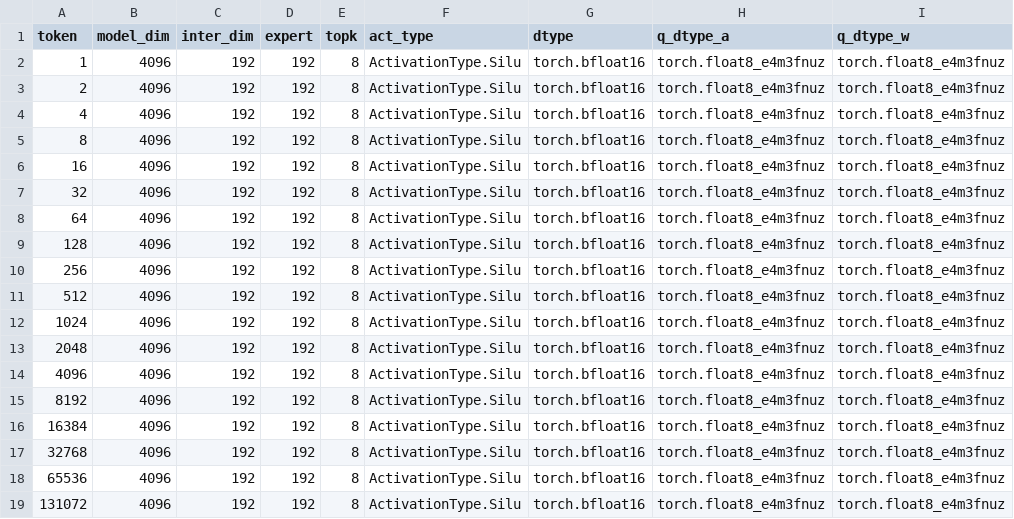
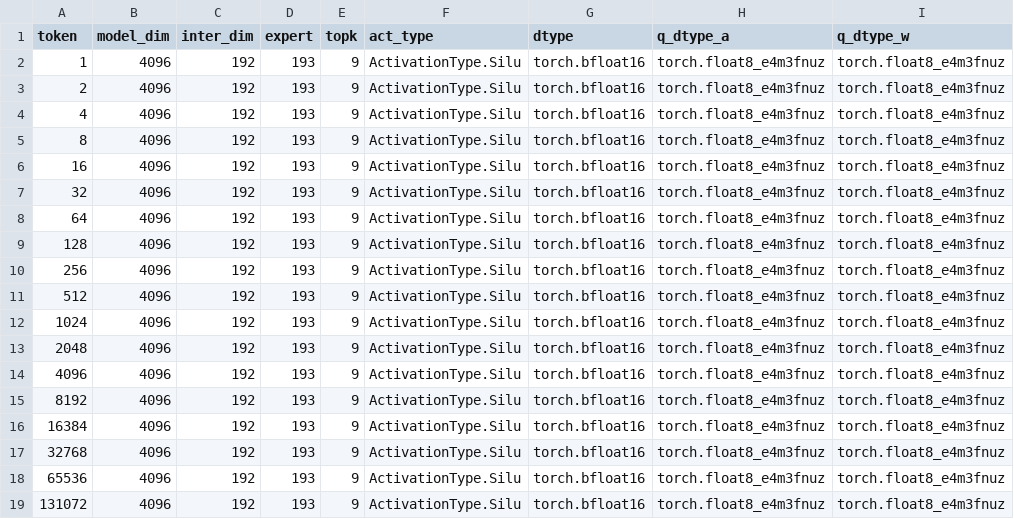
Before and after one commit to rujiacai/aiter, a CSV file: aiter/configs/model_configs/hunyuan3_fp8_per_tensor_untuned_fmoe.csv, drawn as a sheet; only a part is shown; the diff names each change by its address in the sheet, - before the commit and + after, or states it on an @@ line.

```diff
--- a/aiter/configs/model_configs/hunyuan3_fp8_per_tensor_untuned_fmoe.csv
+++ b/aiter/configs/model_configs/hunyuan3_fp8_per_tensor_untuned_fmoe.csv
-D2:D19 (expert): 192
+D2:D19 (expert): 193
-E2:E19 (topk): 8
+E2:E19 (topk): 9
```
Also changed, not shown: aiter/configs/model_configs/hunyuan3_fp8_per_tensor_tuned_fmoe.csv, aiter/configs/model_configs/qwen3_5_397b_fp8_ptpc_tuned_fmoe.csv, 30 other files.
